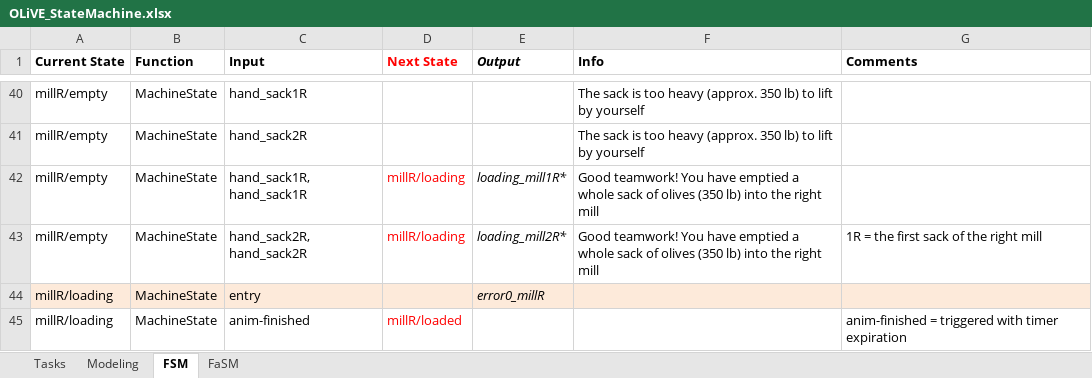
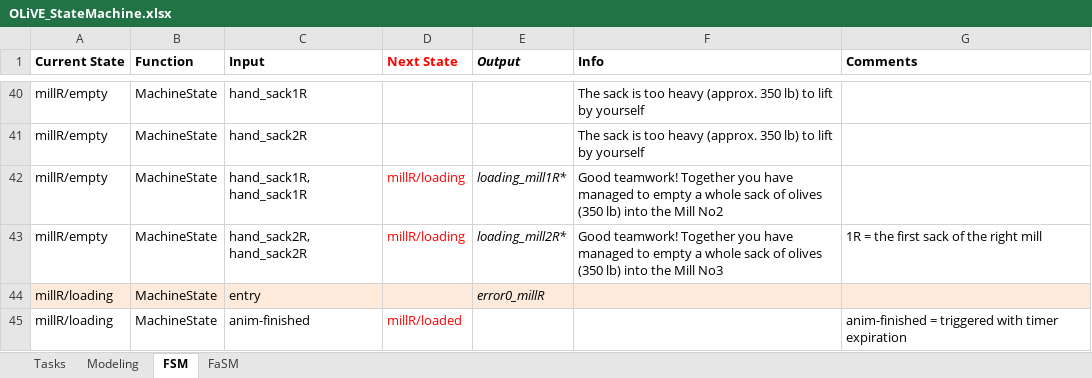
Before and after one commit to tokola/GitHub_OLiVE, an Excel workbook: OLiVE_StateMachine.xlsx, sheet FSM, drawn as a sheet; only a part is shown, gaps mark what is left out; values as stored, in another font and other column widths than the file's, no borders; the diff names each change by its address in the sheet, - before the commit and + after, or states it on an @@ line.

```diff
--- a/OLiVE_StateMachine.xlsx (sheet FSM)
+++ b/OLiVE_StateMachine.xlsx (sheet FSM)
-F42 (Info): Good teamwork! You have emptied a whole sack of olives (350 lb) into the right mill
+F42 (Info): Good teamwork! Together you have managed to empty a whole sack of olives (350 lb) into the Mill No2
-F43 (Info): Good teamwork! You have emptied a whole sack of olives (350 lb) into the right mill
+F43 (Info): Good teamwork! Together you have managed to empty a whole sack of olives (350 lb) into the Mill No3
```
Also changed, not shown: sheet FaSM, 3 other files.
